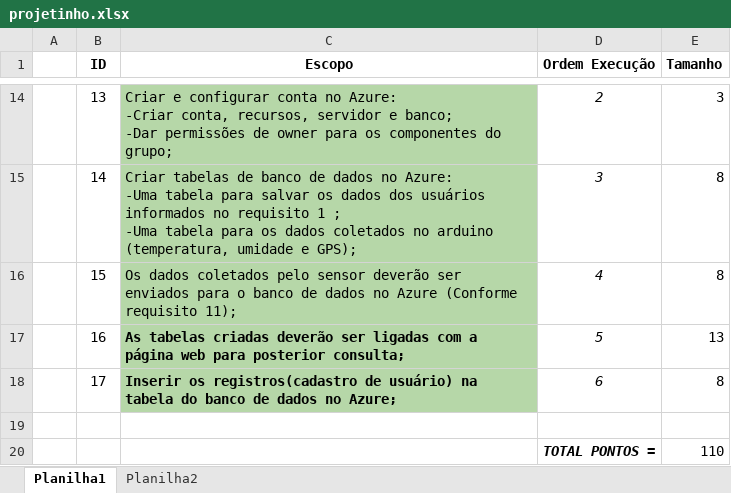
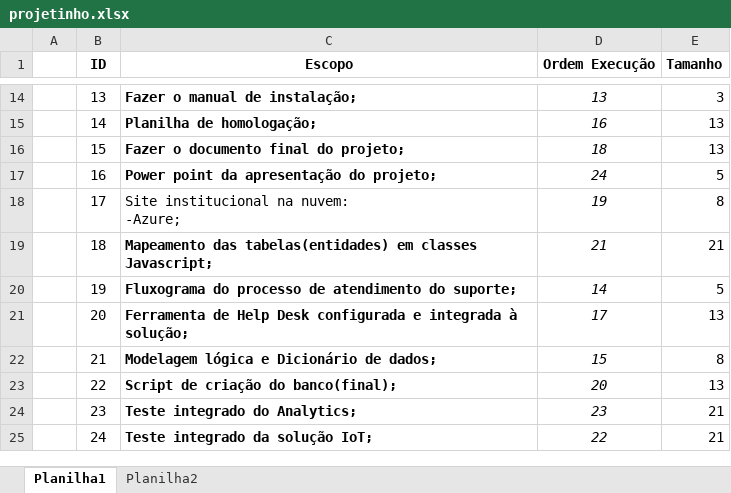
Before and after one commit to BandTec/coold, an Excel workbook: Docs/projetinho.xlsx, sheet Planilha1, drawn as a sheet; only a part is shown, gaps mark what is left out; values as stored, in another font and other column widths than the file's, no borders; removed rows and columns are numbered as before the commit, all else as after; ↵ is a line break in a cell; the diff covers the shown part only; the diff names each change by its address in the sheet, - before the commit and + after, or states it on an @@ line.

```diff
--- a/Docs/projetinho.xlsx (sheet Planilha1)
+++ b/Docs/projetinho.xlsx (sheet Planilha1)
-C14:C18 fill: #B6D7A8
+C14:C18 fill: none
-C14 (Escopo): Criar e configurar conta no Azure: ↵ -Criar conta, recursos, servidor e banco; ↵ -Dar permissões de owner para os componentes do grupo;
+C14 (Escopo): Fazer o manual de instalação;
-C14:C16 bold: off
+C14:C16 bold: on
-D14 (Ordem Execução): 2
+D14 (Ordem Execução): 13
-C15 (Escopo): Criar tabelas de banco de dados no Azure: ↵ -Uma tabela para salvar os dados dos usuários informados no requisito 1 ; ↵ -Uma tabela para os dados coletados no arduino (temperatura, umidade e GPS);
+C15 (Escopo): Planilha de homologação;
-D15 (Ordem Execução): 3
+D15 (Ordem Execução): 16
-E15:E16 (Tamanho): 8
+E15:E16 (Tamanho): 13
-C16 (Escopo): Os dados coletados pelo sensor deverão ser enviados para o banco de dados no Azure (Conforme requisito 11);
+C16 (Escopo): Fazer o documento final do projeto;
-D16 (Ordem Execução): 4
+D16 (Ordem Execução): 18
-C17 (Escopo): As tabelas criadas deverão ser ligadas com a página web para posterior consulta;
+C17 (Escopo): Power point da apresentação do projeto;
-D17 (Ordem Execução): 5
+D17 (Ordem Execução): 24
-E17 (Tamanho): 13
+E17 (Tamanho): 5
-C18 (Escopo): Inserir os registros(cadastro de usuário) na tabela do banco de dados no Azure;
+C18 (Escopo): Site institucional na nuvem: ↵ -Azure;
-C18 bold: on
+C18 bold: off
-D18 (Ordem Execução): 6
+D18 (Ordem Execução): 19
-row 19: (empty)
+row 19:  | 18 | Mapeamento das tabelas(entidades) em classes Javascript; | 21 | 21
-row 20:  |  |  | TOTAL PONTOS = | 110
+row 20:  | 19 | Fluxograma do processo de atendimento do suporte; | 14 | 5
+row 21:  | 20 | Ferramenta de Help Desk configurada e integrada à solução; | 17 | 13
+row 22:  | 21 | Modelagem lógica e Dicionário de dados; | 15 | 8
+row 23:  | 22 | Script de criação do banco(final); | 20 | 13
+row 24:  | 23 | Teste integrado do Analytics; | 23 | 21
+row 25:  | 24 | Teste integrado da solução IoT; | 22 | 21
```
Also changed, not shown: 25 edited cells and cell formats elsewhere in this sheet, 1 other file.
